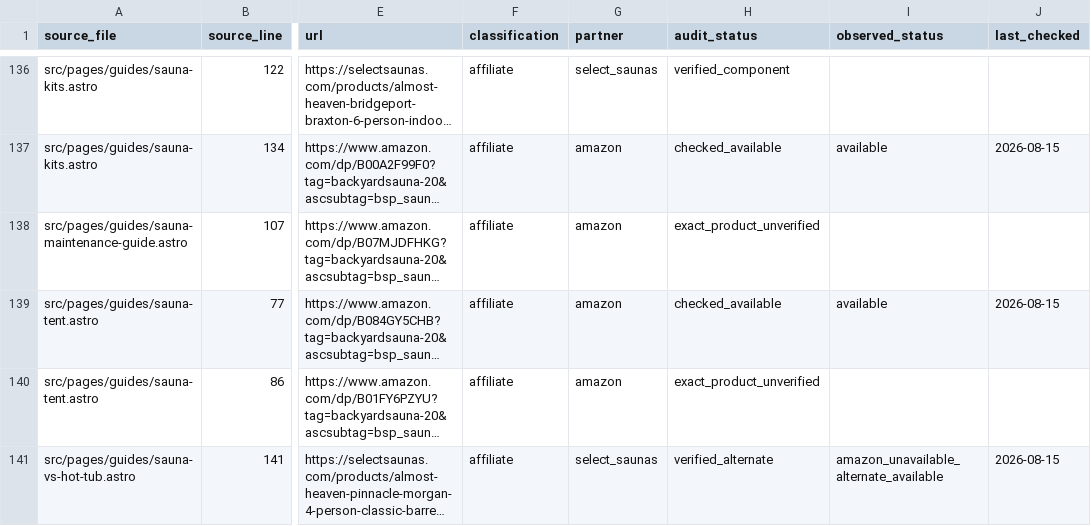
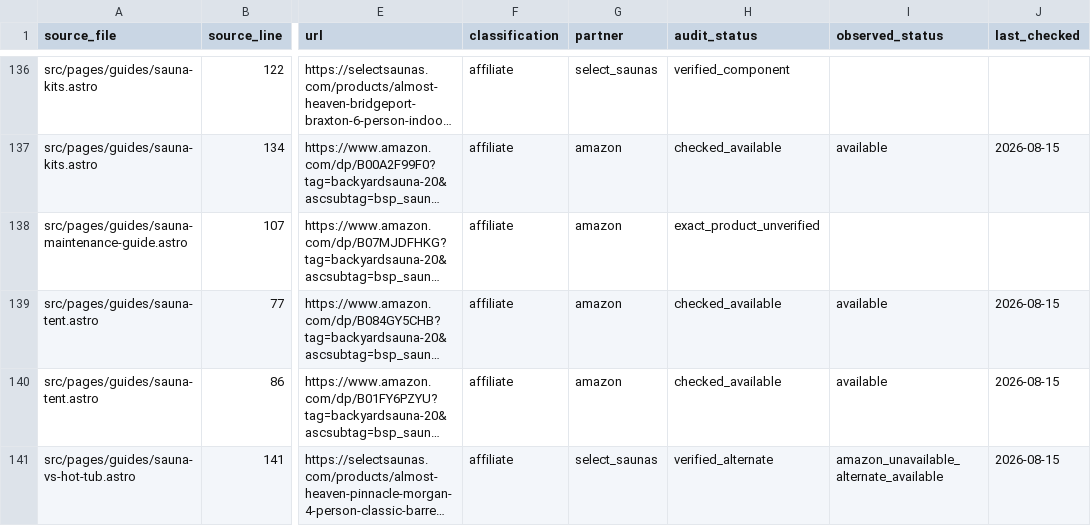
Before and after one commit to ceruallc-a11y/backyardsaunapro, a CSV file: data/affiliate-link-inventory.csv, drawn as a sheet; only a part is shown, gaps mark what is left out; long unchanged cells end in …; the diff covers the shown part only; the diff names each change by its address in the sheet, - before the commit and + after, or states it on an @@ line.

```diff
--- a/data/affiliate-link-inventory.csv
+++ b/data/affiliate-link-inventory.csv
-H140 (audit_status): exact_product_unverified
+H140 (audit_status): checked_available
-I140 (observed_status): (empty)
+I140 (observed_status): available
-J140 (last_checked): (empty)
+J140 (last_checked): 2026-08-15
```
Also changed, not shown: 55 edited cells elsewhere in this file, 7 other files.
